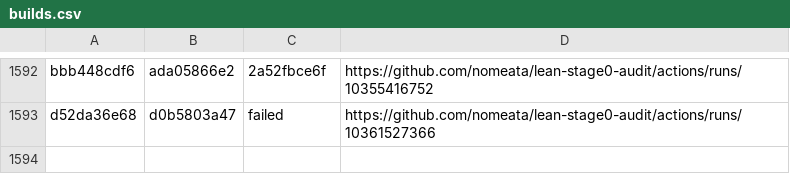
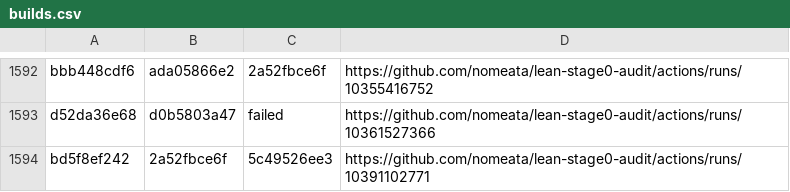
Before and after one commit to nomeata/lean-stage0-audit, a CSV file: builds.csv, drawn as a sheet; only a part is shown, gaps mark what is left out; the diff names each change by its address in the sheet, - before the commit and + after, or states it on an @@ line.

Commit message:
Github run of ./build.sh bd5f8ef242 2a52fbce6f

```diff
--- a/builds.csv
+++ b/builds.csv
+row 1594: bd5f8ef242 | 2a52fbce6f | 5c49526ee3 | https://github.com/nomeata/lean-stage0-audit/actions/runs/10391102771
```
Also changed, not shown: repo-digest.csv, 1 other file.
